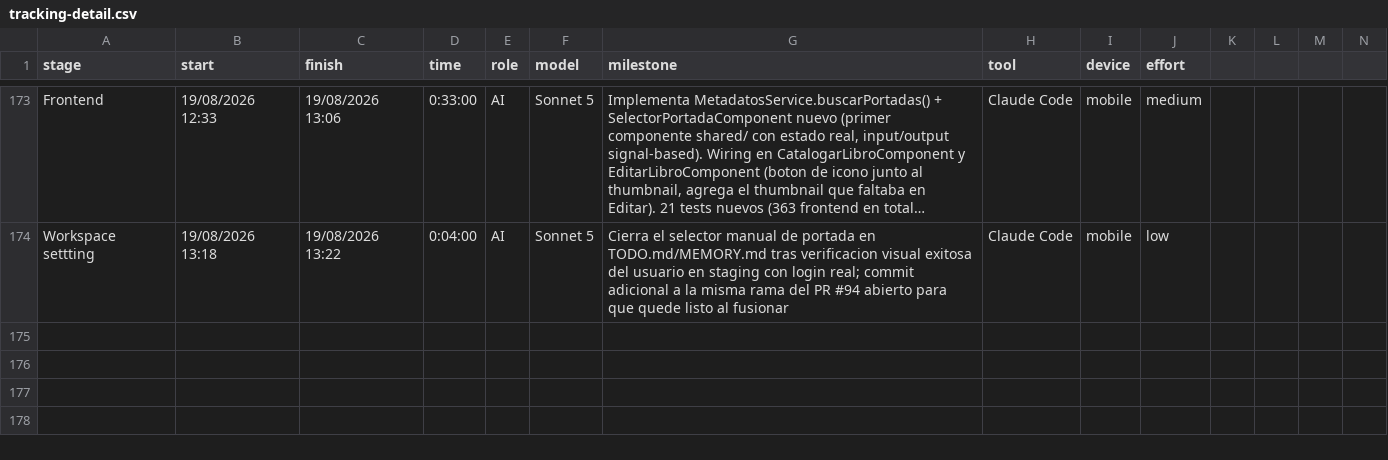
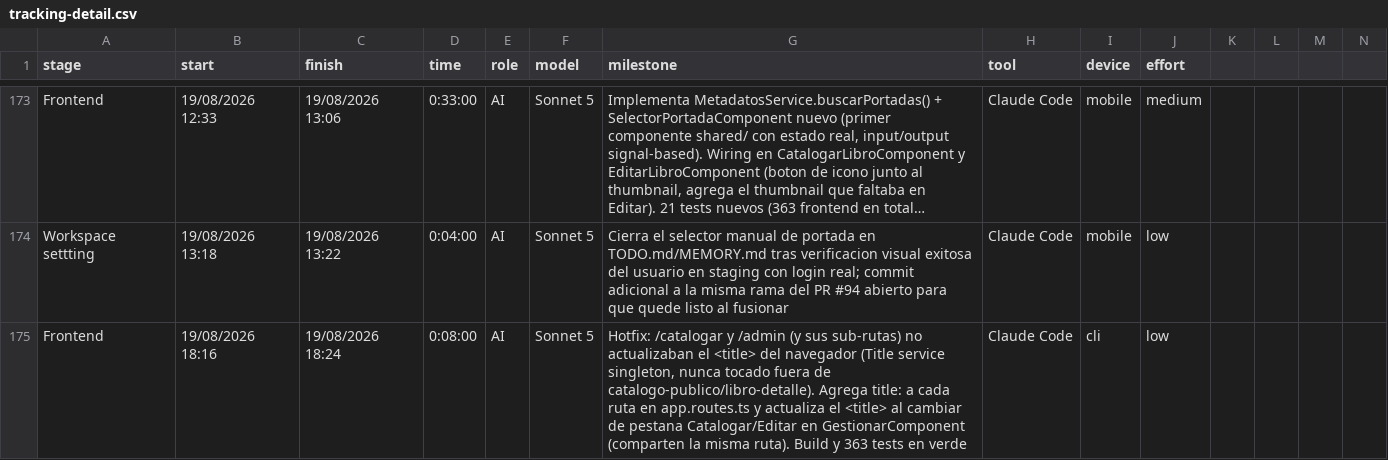
Before and after one commit to ocastelblanco/babel-letiende, a CSV file: tracking-detail.csv, drawn as a sheet; only a part is shown, gaps mark what is left out; long unchanged cells end in …; rows hold the shown columns only; the diff names each change by its address in the sheet, - before the commit and + after, or states it on an @@ line.

Commit message:
docs(tracking): registra hotfix de <title> en /catalogar y /admin

```diff
--- a/tracking-detail.csv
+++ b/tracking-detail.csv
+row 175: Frontend | 19/08/2026 18:16 | 19/08/2026 18:24 | 0:08:00 | AI | Sonnet 5 | Hotfix: /catalogar y /admin (y sus sub-rutas) no actualizaban el <title> del navegador (Title service singleton, nunca tocado fuera de catalogo-publico/libro-detalle). Agrega title: a cada ruta en app.routes.ts y actualiza el <title> al cambiar de pestana Catalogar/Editar en GestionarComponent (comparten la misma ruta). Build y 363 tests en verde | Claude Code | cli | low
```
